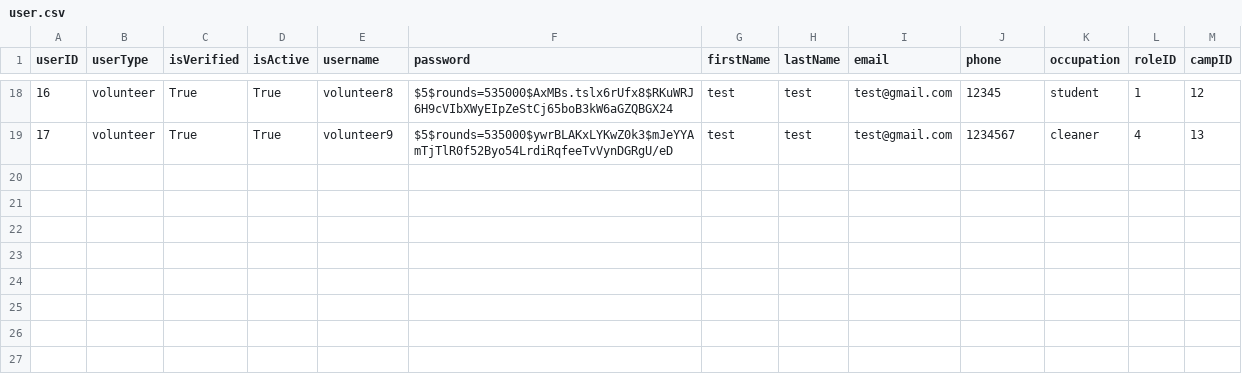
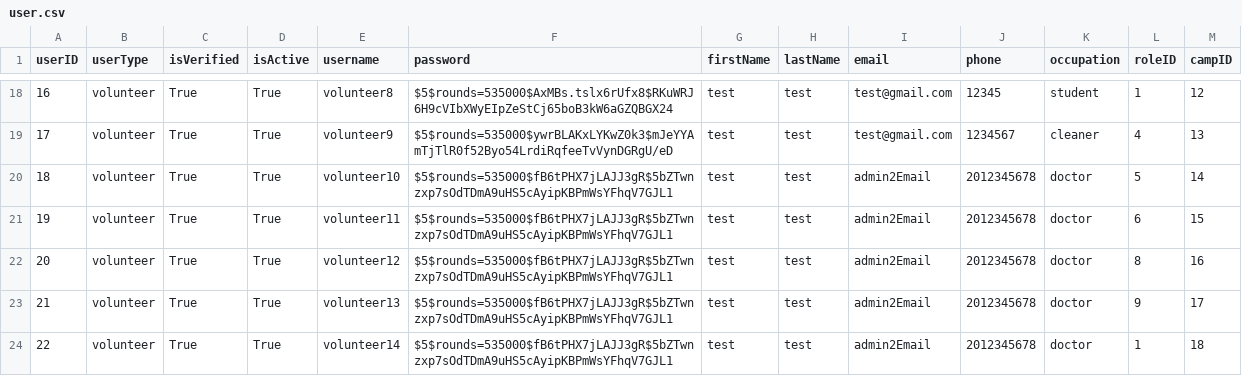
Before and after one commit to bennylao/ucl-humanitarian-management-system-CLI, a CSV file: humanitarian_management_system/data/user.csv, drawn as a sheet; only a part is shown, gaps mark what is left out.

Commit message:
fixed VOLUNTEER dummy data

```diff
--- a/humanitarian_management_system/data/user.csv
+++ b/humanitarian_management_system/data/user.csv
@@ -19 +19,6 @@ userID,userType,isVerified,isActive,username,password,firstName,lastName,email,p
 17,volunteer,True,True,volunteer9,$5$rounds=535000$ywrBLAKxLYKwZ0k3$mJeYYAmTjTlR0f52Byo54LrdiRqfeeTvVynDGRgU/eD,test,test,test@gmail.com,1234567,cleaner,4,13
+18,volunteer,True,True,volunteer10,$5$rounds=535000$fB6tPHX7jLAJJ3gR$5bZTwnzxp7sOdTDmA9uHS5cAyipKBPmWsYFhqV7GJL1,test,test,admin2Email,2012345678,doctor,5,14
+19,volunteer,True,True,volunteer11,$5$rounds=535000$fB6tPHX7jLAJJ3gR$5bZTwnzxp7sOdTDmA9uHS5cAyipKBPmWsYFhqV7GJL1,test,test,admin2Email,2012345678,doctor,6,15
+20,volunteer,True,True,volunteer12,$5$rounds=535000$fB6tPHX7jLAJJ3gR$5bZTwnzxp7sOdTDmA9uHS5cAyipKBPmWsYFhqV7GJL1,test,test,admin2Email,2012345678,doctor,8,16
+21,volunteer,True,True,volunteer13,$5$rounds=535000$fB6tPHX7jLAJJ3gR$5bZTwnzxp7sOdTDmA9uHS5cAyipKBPmWsYFhqV7GJL1,test,test,admin2Email,2012345678,doctor,9,17
+22,volunteer,True,True,volunteer14,$5$rounds=535000$fB6tPHX7jLAJJ3gR$5bZTwnzxp7sOdTDmA9uHS5cAyipKBPmWsYFhqV7GJL1,test,test,admin2Email,2012345678,doctor,1,18
```
